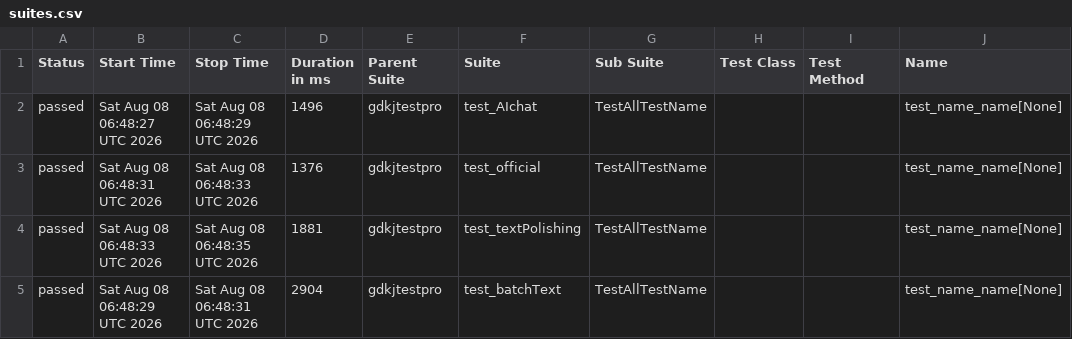
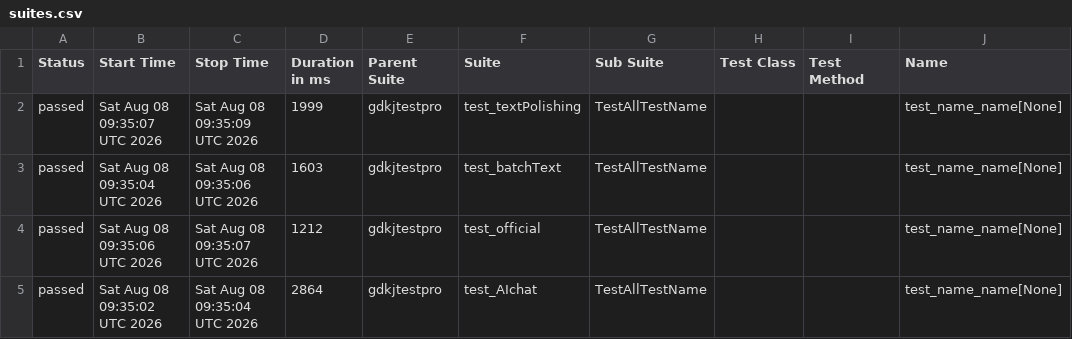
Before and after one commit to cmd-is-xka/gdkj, a CSV file: data/suites.csv, drawn as a sheet; only a part is shown; the diff names each change by its address in the sheet, - before the commit and + after, or states it on an @@ line.

```diff
--- a/data/suites.csv
+++ b/data/suites.csv
-B2 (Start Time): Sat Aug 08 06:48:27 UTC 2026
+B2 (Start Time): Sat Aug 08 09:35:07 UTC 2026
-C2 (Stop Time): Sat Aug 08 06:48:29 UTC 2026
+C2 (Stop Time): Sat Aug 08 09:35:09 UTC 2026
-D2 (Duration in ms): 1496
+D2 (Duration in ms): 1999
-F2 (Suite): test_AIchat
+F2 (Suite): test_textPolishing
-B3 (Start Time): Sat Aug 08 06:48:31 UTC 2026
+B3 (Start Time): Sat Aug 08 09:35:04 UTC 2026
-C3 (Stop Time): Sat Aug 08 06:48:33 UTC 2026
+C3 (Stop Time): Sat Aug 08 09:35:06 UTC 2026
-D3 (Duration in ms): 1376
+D3 (Duration in ms): 1603
-F3 (Suite): test_official
+F3 (Suite): test_batchText
-B4 (Start Time): Sat Aug 08 06:48:33 UTC 2026
+B4 (Start Time): Sat Aug 08 09:35:06 UTC 2026
-C4 (Stop Time): Sat Aug 08 06:48:35 UTC 2026
+C4 (Stop Time): Sat Aug 08 09:35:07 UTC 2026
-D4 (Duration in ms): 1881
+D4 (Duration in ms): 1212
-F4 (Suite): test_textPolishing
+F4 (Suite): test_official
-B5 (Start Time): Sat Aug 08 06:48:29 UTC 2026
+B5 (Start Time): Sat Aug 08 09:35:02 UTC 2026
-C5 (Stop Time): Sat Aug 08 06:48:31 UTC 2026
+C5 (Stop Time): Sat Aug 08 09:35:04 UTC 2026
-D5 (Duration in ms): 2904
+D5 (Duration in ms): 2864
-F5 (Suite): test_batchText
+F5 (Suite): test_AIchat
```
Also changed, not shown: 22 other files.
